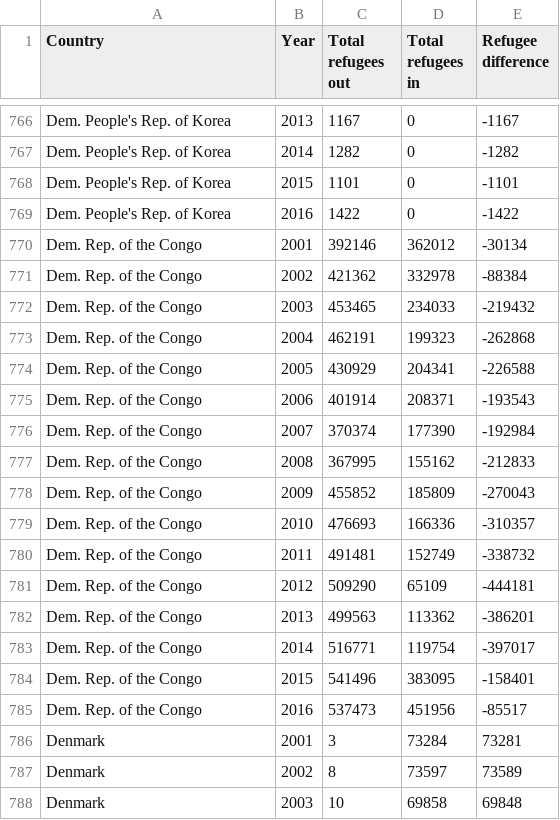
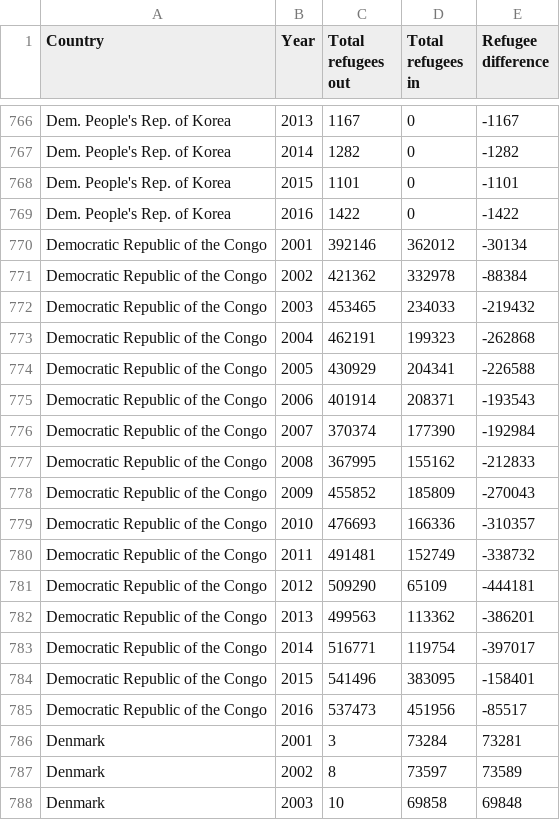
Before and after one commit to chrisalgerges98/DataProcessing, a CSV file: CSV database/YearlyRefugees.csv, drawn as a sheet; only a part is shown, gaps mark what is left out; the diff covers the shown part only.

```diff
--- a/CSV database/YearlyRefugees.csv
+++ b/CSV database/YearlyRefugees.csv
@@ -769,18 +769,18 @@ Dem. People's Rep. of Korea,2015,1101,0,-1101
 Dem. People's Rep. of Korea,2016,1422,0,-1422
-Dem. Rep. of the Congo,2001,392146,362012,-30134
-Dem. Rep. of the Congo,2002,421362,332978,-88384
-Dem. Rep. of the Congo,2003,453465,234033,-219432
-Dem. Rep. of the Congo,2004,462191,199323,-262868
-Dem. Rep. of the Congo,2005,430929,204341,-226588
-Dem. Rep. of the Congo,2006,401914,208371,-193543
-Dem. Rep. of the Congo,2007,370374,177390,-192984
-Dem. Rep. of the Congo,2008,367995,155162,-212833
-Dem. Rep. of the Congo,2009,455852,185809,-270043
-Dem. Rep. of the Congo,2010,476693,166336,-310357
-Dem. Rep. of the Congo,2011,491481,152749,-338732
-Dem. Rep. of the Congo,2012,509290,65109,-444181
-Dem. Rep. of the Congo,2013,499563,113362,-386201
-Dem. Rep. of the Congo,2014,516771,119754,-397017
-Dem. Rep. of the Congo,2015,541496,383095,-158401
-Dem. Rep. of the Congo,2016,537473,451956,-85517
+Democratic Republic of the Congo,2001,392146,362012,-30134
+Democratic Republic of the Congo,2002,421362,332978,-88384
+Democratic Republic of the Congo,2003,453465,234033,-219432
+Democratic Republic of the Congo,2004,462191,199323,-262868
+Democratic Republic of the Congo,2005,430929,204341,-226588
+Democratic Republic of the Congo,2006,401914,208371,-193543
+Democratic Republic of the Congo,2007,370374,177390,-192984
+Democratic Republic of the Congo,2008,367995,155162,-212833
+Democratic Republic of the Congo,2009,455852,185809,-270043
+Democratic Republic of the Congo,2010,476693,166336,-310357
+Democratic Republic of the Congo,2011,491481,152749,-338732
+Democratic Republic of the Congo,2012,509290,65109,-444181
+Democratic Republic of the Congo,2013,499563,113362,-386201
+Democratic Republic of the Congo,2014,516771,119754,-397017
+Democratic Republic of the Congo,2015,541496,383095,-158401
+Democratic Republic of the Congo,2016,537473,451956,-85517
 Denmark,2001,3,73284,73281
```
Also changed, not shown: 32 edited cells elsewhere in this file, RateOfChangexRefugees.csv, 5 other files.
